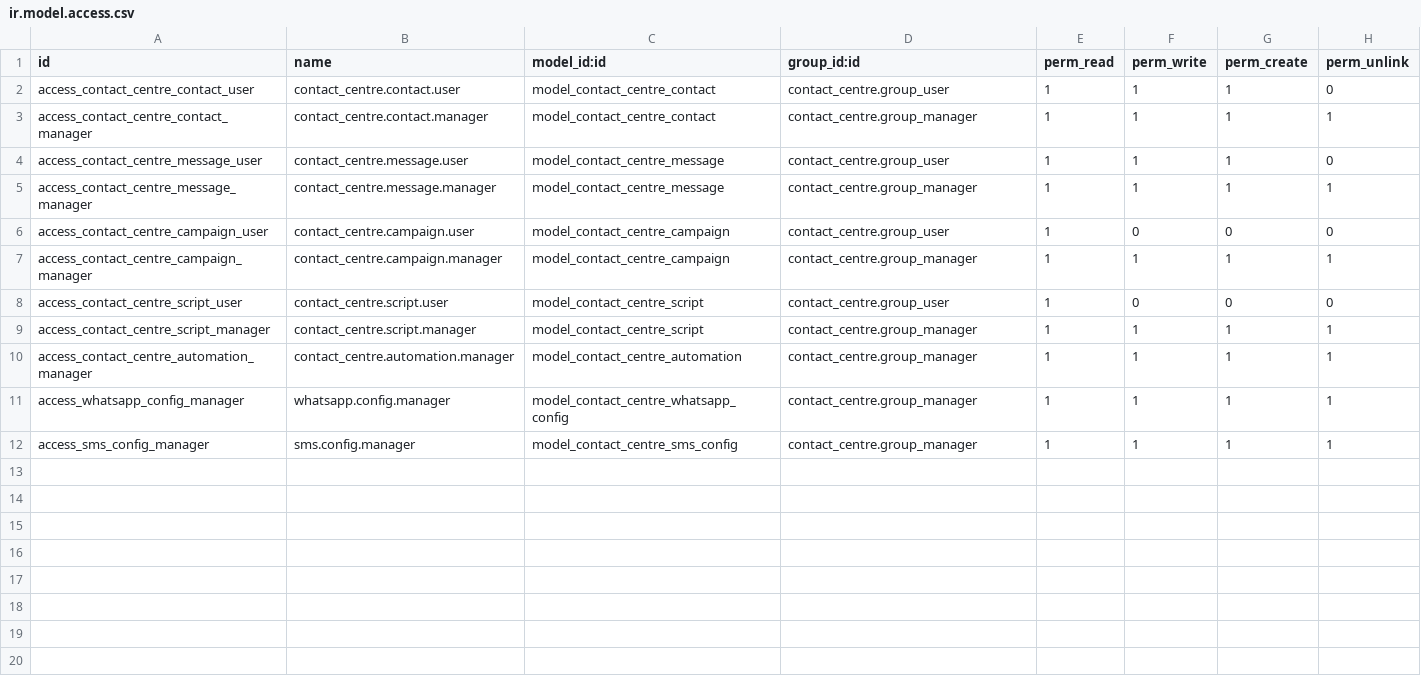
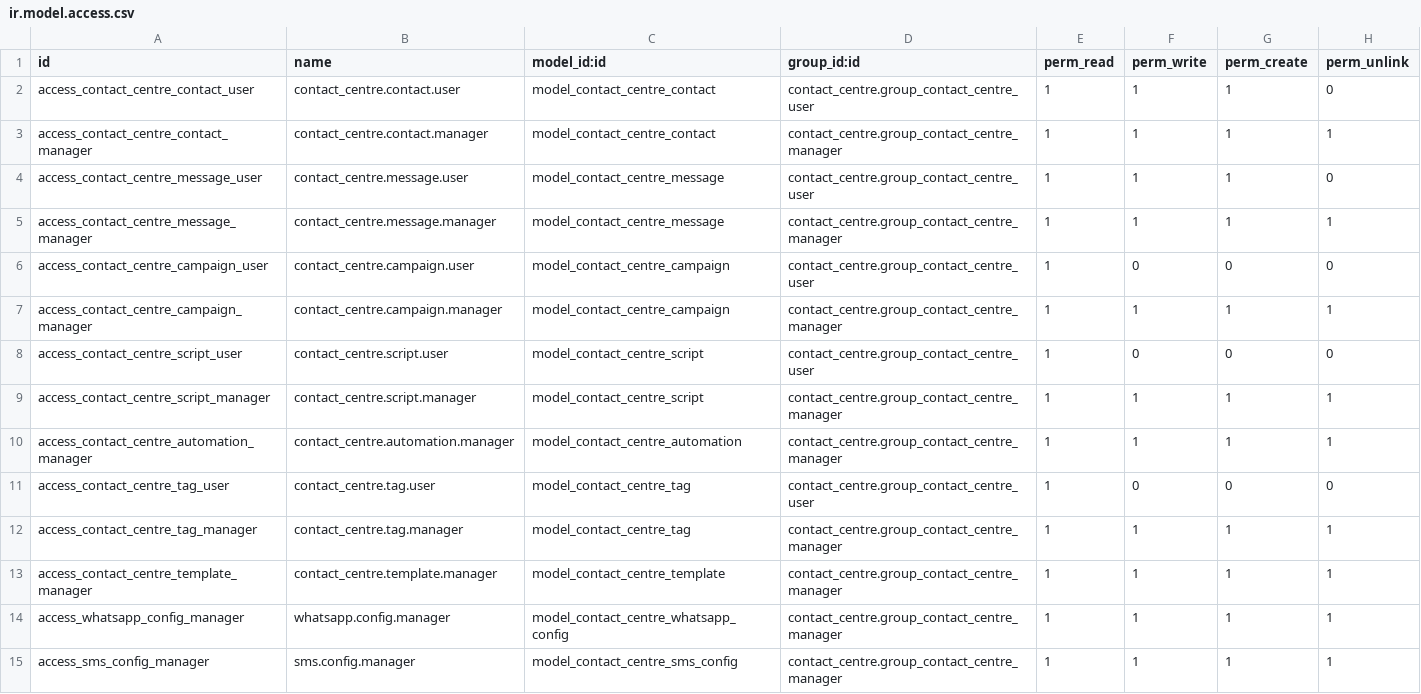
Before and after one commit to xrco-tech/piodoo, a CSV file: addons/contact_centre/security/ir.model.access.csv, drawn as a sheet.

Commit message:
Fix issues with contact_centre moduke

```diff
--- a/addons/contact_centre/security/ir.model.access.csv
+++ b/addons/contact_centre/security/ir.model.access.csv
@@ -1,12 +1,15 @@
 id,name,model_id:id,group_id:id,perm_read,perm_write,perm_create,perm_unlink
-access_contact_centre_contact_user,contact_centre.contact.user,model_contact_centre_contact,contact_centre.group_user,1,1,1,0
-access_contact_centre_contact_manager,contact_centre.contact.manager,model_contact_centre_contact,contact_centre.group_manager,1,1,1,1
-access_contact_centre_message_user,contact_centre.message.user,model_contact_centre_message,contact_centre.group_user,1,1,1,0
-access_contact_centre_message_manager,contact_centre.message.manager,model_contact_centre_message,contact_centre.group_manager,1,1,1,1
-access_contact_centre_campaign_user,contact_centre.campaign.user,model_contact_centre_campaign,contact_centre.group_user,1,0,0,0
-access_contact_centre_campaign_manager,contact_centre.campaign.manager,model_contact_centre_campaign,contact_centre.group_manager,1,1,1,1
-access_contact_centre_script_user,contact_centre.script.user,model_contact_centre_script,contact_centre.group_user,1,0,0,0
-access_contact_centre_script_manager,contact_centre.script.manager,model_contact_centre_script,contact_centre.group_manager,1,1,1,1
-access_contact_centre_automation_manager,contact_centre.automation.manager,model_contact_centre_automation,contact_centre.group_manager,1,1,1,1
-access_whatsapp_config_manager,whatsapp.config.manager,model_contact_centre_whatsapp_config,contact_centre.group_manager,1,1,1,1
-access_sms_config_manager,sms.config.manager,model_contact_centre_sms_config,contact_centre.group_manager,1,1,1,1
+access_contact_centre_contact_user,contact_centre.contact.user,model_contact_centre_contact,contact_centre.group_contact_centre_user,1,1,1,0
+access_contact_centre_contact_manager,contact_centre.contact.manager,model_contact_centre_contact,contact_centre.group_contact_centre_manager,1,1,1,1
+access_contact_centre_message_user,contact_centre.message.user,model_contact_centre_message,contact_centre.group_contact_centre_user,1,1,1,0
+access_contact_centre_message_manager,contact_centre.message.manager,model_contact_centre_message,contact_centre.group_contact_centre_manager,1,1,1,1
+access_contact_centre_campaign_user,contact_centre.campaign.user,model_contact_centre_campaign,contact_centre.group_contact_centre_user,1,0,0,0
+access_contact_centre_campaign_manager,contact_centre.campaign.manager,model_contact_centre_campaign,contact_centre.group_contact_centre_manager,1,1,1,1
+access_contact_centre_script_user,contact_centre.script.user,model_contact_centre_script,contact_centre.group_contact_centre_user,1,0,0,0
+access_contact_centre_script_manager,contact_centre.script.manager,model_contact_centre_script,contact_centre.group_contact_centre_manager,1,1,1,1
+access_contact_centre_automation_manager,contact_centre.automation.manager,model_contact_centre_automation,contact_centre.group_contact_centre_manager,1,1,1,1
+access_contact_centre_tag_user,contact_centre.tag.user,model_contact_centre_tag,contact_centre.group_contact_centre_user,1,0,0,0
+access_contact_centre_tag_manager,contact_centre.tag.manager,model_contact_centre_tag,contact_centre.group_contact_centre_manager,1,1,1,1
+access_contact_centre_template_manager,contact_centre.template.manager,model_contact_centre_template,contact_centre.group_contact_centre_manager,1,1,1,1
+access_whatsapp_config_manager,whatsapp.config.manager,model_contact_centre_whatsapp_config,contact_centre.group_contact_centre_manager,1,1,1,1
+access_sms_config_manager,sms.config.manager,model_contact_centre_sms_config,contact_centre.group_contact_centre_manager,1,1,1,1
```
Also changed, not shown: 4 other files.
